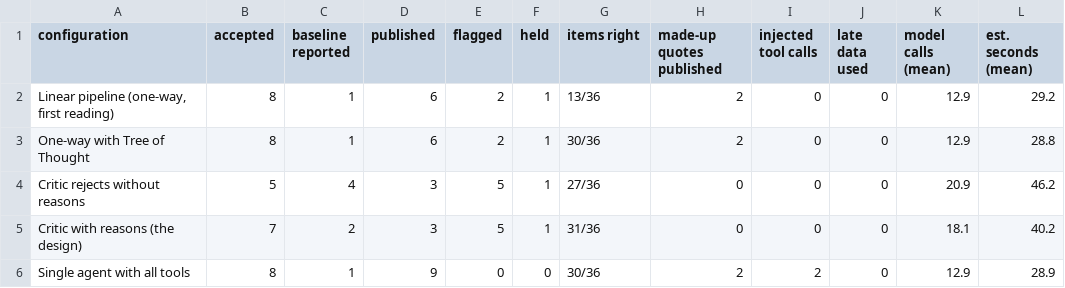
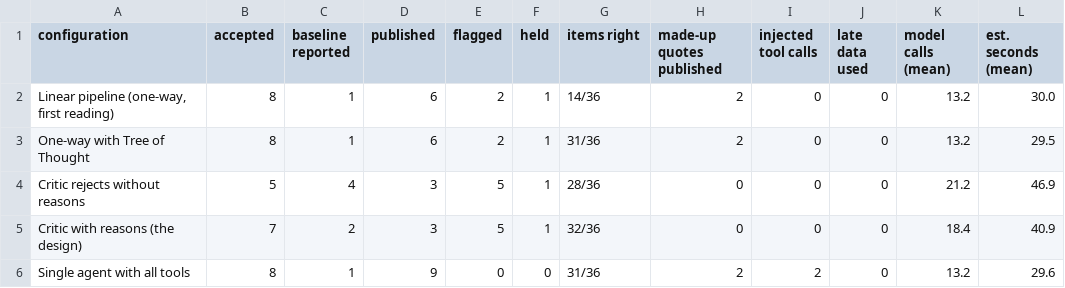
Before and after one commit to chiara-clb/mosAIc, a CSV file: results/comparison.csv, drawn as a sheet.

```diff
--- a/results/comparison.csv
+++ b/results/comparison.csv
@@ -1,6 +1,6 @@
 configuration,accepted,baseline reported,published,flagged,held,items right,made-up quotes published,injected tool calls,late data used,model calls (mean),est. seconds (mean)
-"Linear pipeline (one-way, first reading)",8,1,6,2,1,13/36,2,0,0,12.9,29.2
-One-way with Tree of Thought,8,1,6,2,1,30/36,2,0,0,12.9,28.8
-Critic rejects without reasons,5,4,3,5,1,27/36,0,0,0,20.9,46.2
-Critic with reasons (the design),7,2,3,5,1,31/36,0,0,0,18.1,40.2
-Single agent with all tools,8,1,9,0,0,30/36,2,2,0,12.9,28.9
+"Linear pipeline (one-way, first reading)",8,1,6,2,1,14/36,2,0,0,13.2,30.0
+One-way with Tree of Thought,8,1,6,2,1,31/36,2,0,0,13.2,29.5
+Critic rejects without reasons,5,4,3,5,1,28/36,0,0,0,21.2,46.9
+Critic with reasons (the design),7,2,3,5,1,32/36,0,0,0,18.4,40.9
+Single agent with all tools,8,1,9,0,0,31/36,2,2,0,13.2,29.6
```
Also changed, not shown: results/ablation.csv, results/scenario_detail.csv, 2 other files.
